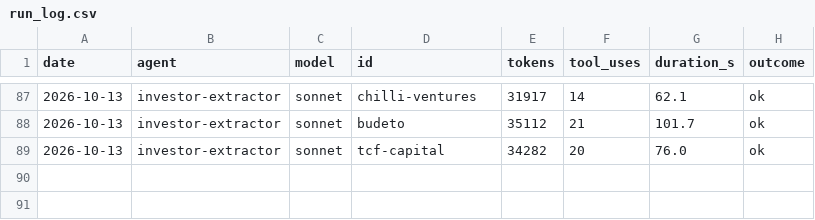
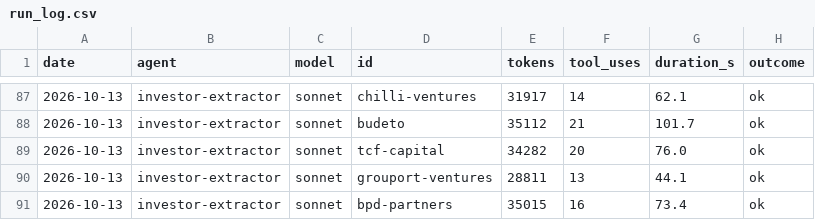
Before and after one commit to DavidKoktavy/investor-db, a CSV file: data/runs/run_log.csv, drawn as a sheet; only a part is shown, gaps mark what is left out; the diff names each change by its address in the sheet, - before the commit and + after, or states it on an @@ line.

```diff
--- a/data/runs/run_log.csv
+++ b/data/runs/run_log.csv
+row 90: 2026-10-13 | investor-extractor | sonnet | grouport-ventures | 28811 | 13 | 44.1 | ok
+row 91: 2026-10-13 | investor-extractor | sonnet | bpd-partners | 35015 | 16 | 73.4 | ok
```
Also changed, not shown: 3 other files.
